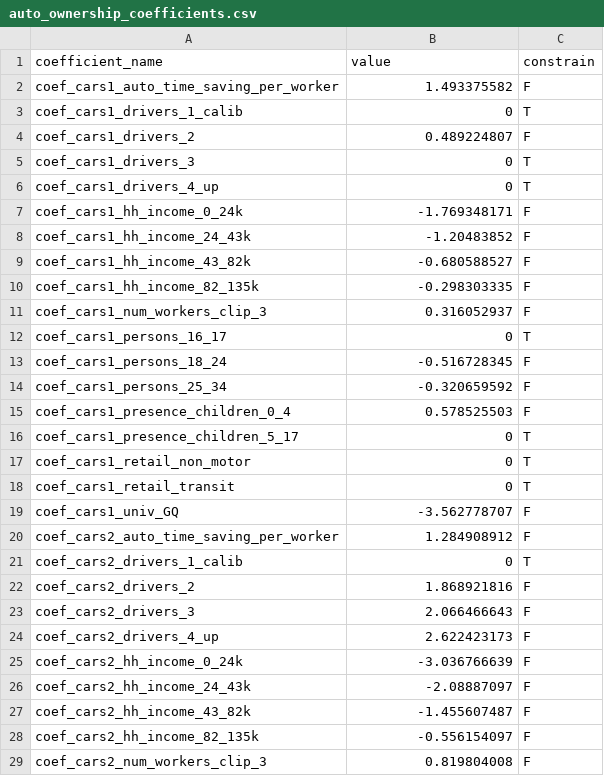
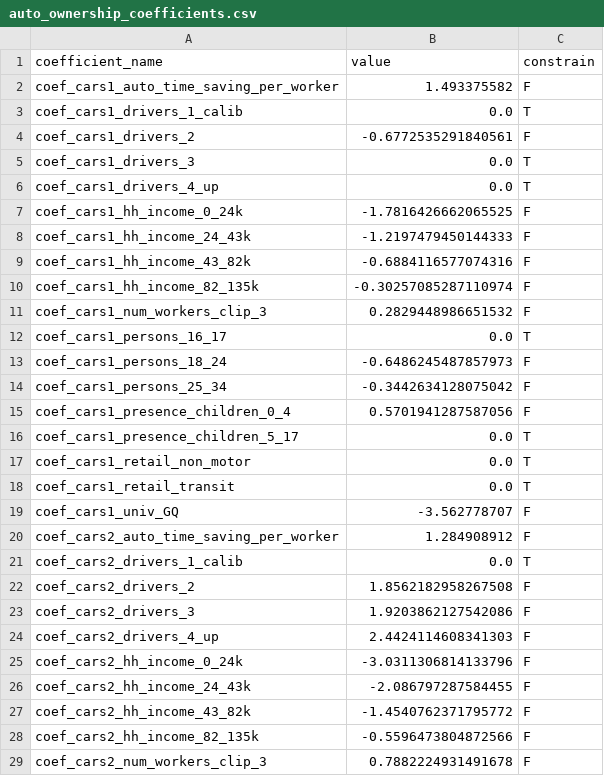
Before and after one commit to psrc/psrc_activitysim, a CSV file: configs_dev/auto_ownership_coefficients.csv, drawn as a sheet; only a part is shown; the diff covers the shown part only.

Commit message:
Fix last commit: Updated estimated auto-ownership coefficients.

```diff
--- a/configs_dev/auto_ownership_coefficients.csv
+++ b/configs_dev/auto_ownership_coefficients.csv
@@ -2,28 +2,28 @@ coefficient_name,value,constrain
 coef_cars1_auto_time_saving_per_worker,1.493375582,F
-coef_cars1_drivers_1_calib,0,T
-coef_cars1_drivers_2,0.489224807,F
-coef_cars1_drivers_3,0,T
-coef_cars1_drivers_4_up,0,T
-coef_cars1_hh_income_0_24k,-1.769348171,F
-coef_cars1_hh_income_24_43k,-1.20483852,F
-coef_cars1_hh_income_43_82k,-0.680588527,F
-coef_cars1_hh_income_82_135k,-0.298303335,F
-coef_cars1_num_workers_clip_3,0.316052937,F
-coef_cars1_persons_16_17,0,T
-coef_cars1_persons_18_24,-0.516728345,F
-coef_cars1_persons_25_34,-0.320659592,F
-coef_cars1_presence_children_0_4,0.578525503,F
-coef_cars1_presence_children_5_17,0,T
-coef_cars1_retail_non_motor,0,T
-coef_cars1_retail_transit,0,T
+coef_cars1_drivers_1_calib,0.0,T
+coef_cars1_drivers_2,-0.6772535291840561,F
+coef_cars1_drivers_3,0.0,T
+coef_cars1_drivers_4_up,0.0,T
+coef_cars1_hh_income_0_24k,-1.7816426662065525,F
+coef_cars1_hh_income_24_43k,-1.2197479450144333,F
+coef_cars1_hh_income_43_82k,-0.6884116577074316,F
+coef_cars1_hh_income_82_135k,-0.30257085287110974,F
+coef_cars1_num_workers_clip_3,0.2829448986651532,F
+coef_cars1_persons_16_17,0.0,T
+coef_cars1_persons_18_24,-0.6486245487857973,F
+coef_cars1_persons_25_34,-0.3442634128075042,F
+coef_cars1_presence_children_0_4,0.5701941287587056,F
+coef_cars1_presence_children_5_17,0.0,T
+coef_cars1_retail_non_motor,0.0,T
+coef_cars1_retail_transit,0.0,T
 coef_cars1_univ_GQ,-3.562778707,F
 coef_cars2_auto_time_saving_per_worker,1.284908912,F
-coef_cars2_drivers_1_calib,0,T
-coef_cars2_drivers_2,1.868921816,F
-coef_cars2_drivers_3,2.066466643,F
-coef_cars2_drivers_4_up,2.622423173,F
-coef_cars2_hh_income_0_24k,-3.036766639,F
-coef_cars2_hh_income_24_43k,-2.08887097,F
-coef_cars2_hh_income_43_82k,-1.455607487,F
-coef_cars2_hh_income_82_135k,-0.556154097,F
-coef_cars2_num_workers_clip_3,0.819804008,F
+coef_cars2_drivers_1_calib,0.0,T
+coef_cars2_drivers_2,1.8562182958267508,F
+coef_cars2_drivers_3,1.9203862127542086,F
+coef_cars2_drivers_4_up,2.4424114608341303,F
+coef_cars2_hh_income_0_24k,-3.0311306814133796,F
+coef_cars2_hh_income_24_43k,-2.086797287584455,F
+coef_cars2_hh_income_43_82k,-1.4540762371795772,F
+coef_cars2_hh_income_82_135k,-0.5596473804872566,F
+coef_cars2_num_workers_clip_3,0.7882224931491678,F
```
Also changed, not shown: 52 edited cells elsewhere in this file.
